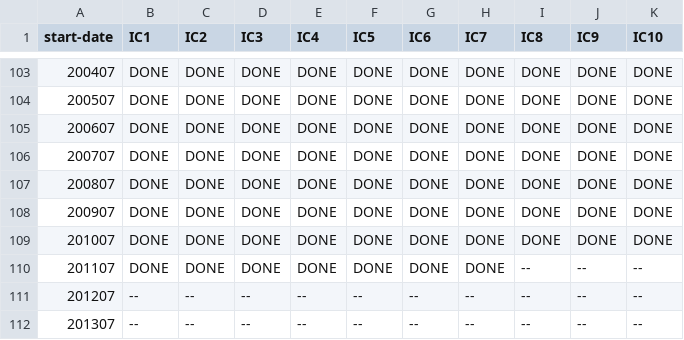
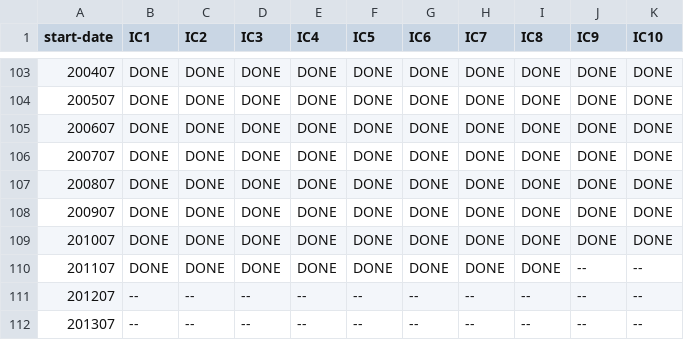
Before and after one commit to antosanna/CMCC-CPS1, a CSV file: checklists/sps4_hindcast_IC_CAM_list.juno.csv, drawn as a sheet; only a part is shown, gaps mark what is left out.

```diff
--- a/checklists/sps4_hindcast_IC_CAM_list.juno.csv
+++ b/checklists/sps4_hindcast_IC_CAM_list.juno.csv
@@ -109,3 +109,3 @@ start-date,IC1,IC2,IC3,IC4,IC5,IC6,IC7,IC8,IC9,IC10
 201007,DONE,DONE,DONE,DONE,DONE,DONE,DONE,DONE,DONE,DONE
-201107,DONE,DONE,DONE,DONE,DONE,DONE,DONE,--,--,--
+201107,DONE,DONE,DONE,DONE,DONE,DONE,DONE,DONE,--,--
 201207,--,--,--,--,--,--,--,--,--,--
```
Also changed, not shown: checklists/sps4_hindcast_IC_NEMO_list.juno.csv, 2 other files.
